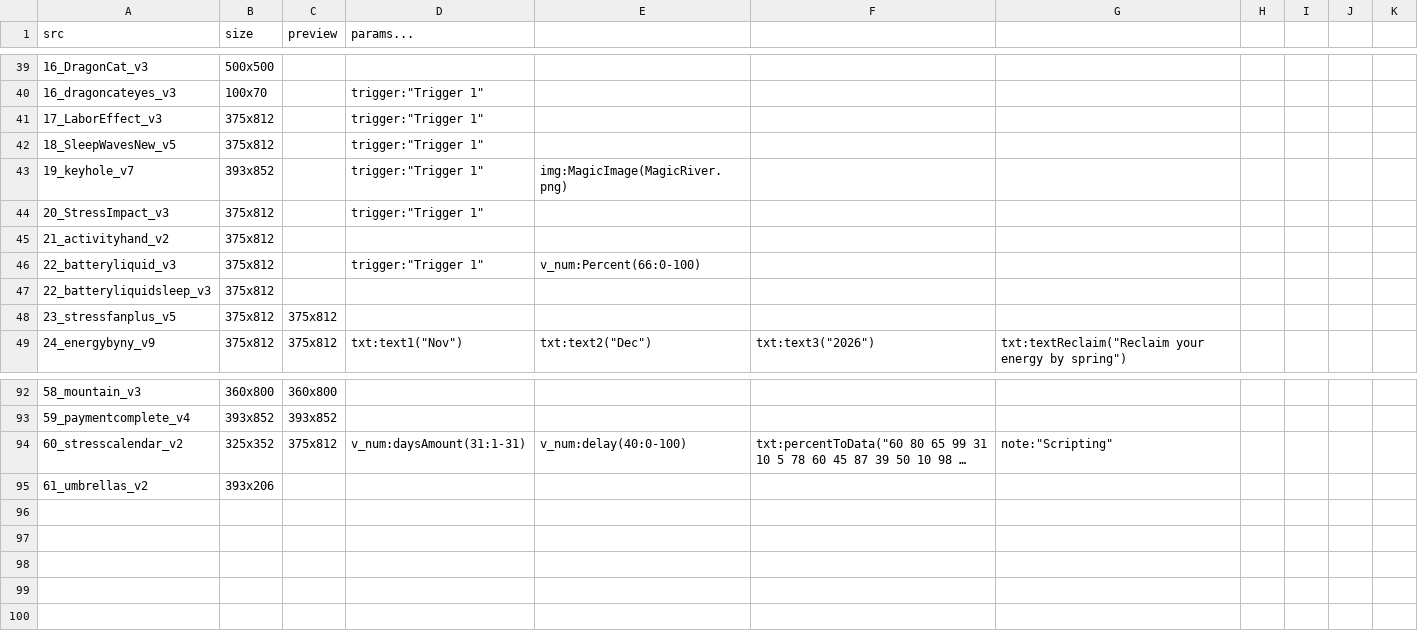
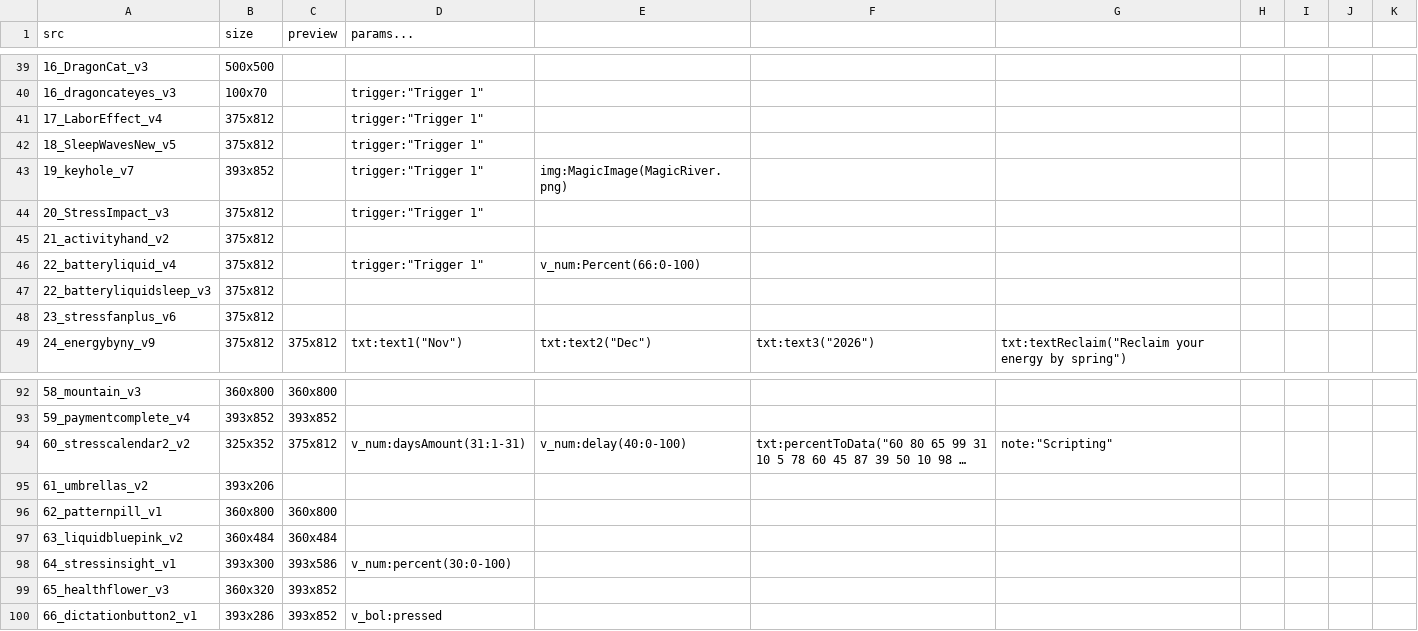
Before and after one commit to KurganskiYu/RiveTestApp, a CSV file: RiveTestApp/_videos.csv, drawn as a sheet; only a part is shown, gaps mark what is left out; long unchanged cells end in …; the diff names each change by its address in the sheet, - before the commit and + after, or states it on an @@ line.

```diff
--- a/RiveTestApp/_videos.csv
+++ b/RiveTestApp/_videos.csv
-A41 (src): 17_LaborEffect_v3
+A41 (src): 17_LaborEffect_v4
-A46 (src): 22_batteryliquid_v3
+A46 (src): 22_batteryliquid_v4
-A48 (src): 23_stressfanplus_v5
+A48 (src): 23_stressfanplus_v6
-C48 (preview): 375x812
+C48 (preview): (empty)
-A94 (src): 60_stresscalendar_v2
+A94 (src): 60_stresscalendar2_v2
+row 96: 62_patternpill_v1 | 360x800 | 360x800
+row 97: 63_liquidbluepink_v2 | 360x484 | 360x484
+row 98: 64_stressinsight_v1 | 393x300 | 393x586 | v_num:percent(30:0-100)
+row 99: 65_healthflower_v3 | 360x320 | 393x852
+row 100: 66_dictationbutton2_v1 | 393x286 | 393x852 | v_bol:pressed
```
Also changed, not shown: 17 other files.
